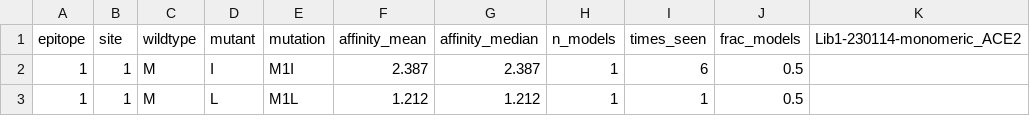
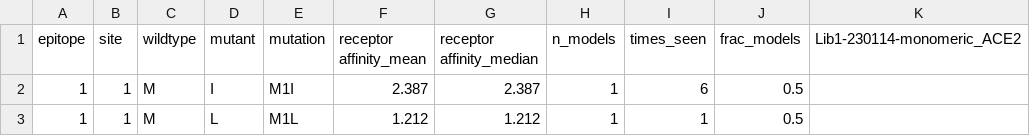
Before and after one commit to dms-vep/SARS-CoV-2_Omicron_BA.2_spike_ACE2_affinity, a CSV file: results/receptor_affinity/averages/monomeric_ACE2_mut_effect.csv, drawn as a sheet; only a part is shown; the diff names each change by its address in the sheet, - before the commit and + after, or states it on an @@ line.

```diff
--- a/results/receptor_affinity/averages/monomeric_ACE2_mut_effect.csv
+++ b/results/receptor_affinity/averages/monomeric_ACE2_mut_effect.csv
-F1: affinity_mean
+F1: receptor affinity_mean
-G1: affinity_median
+G1: receptor affinity_median
```
Also changed, not shown: 25 other files.
